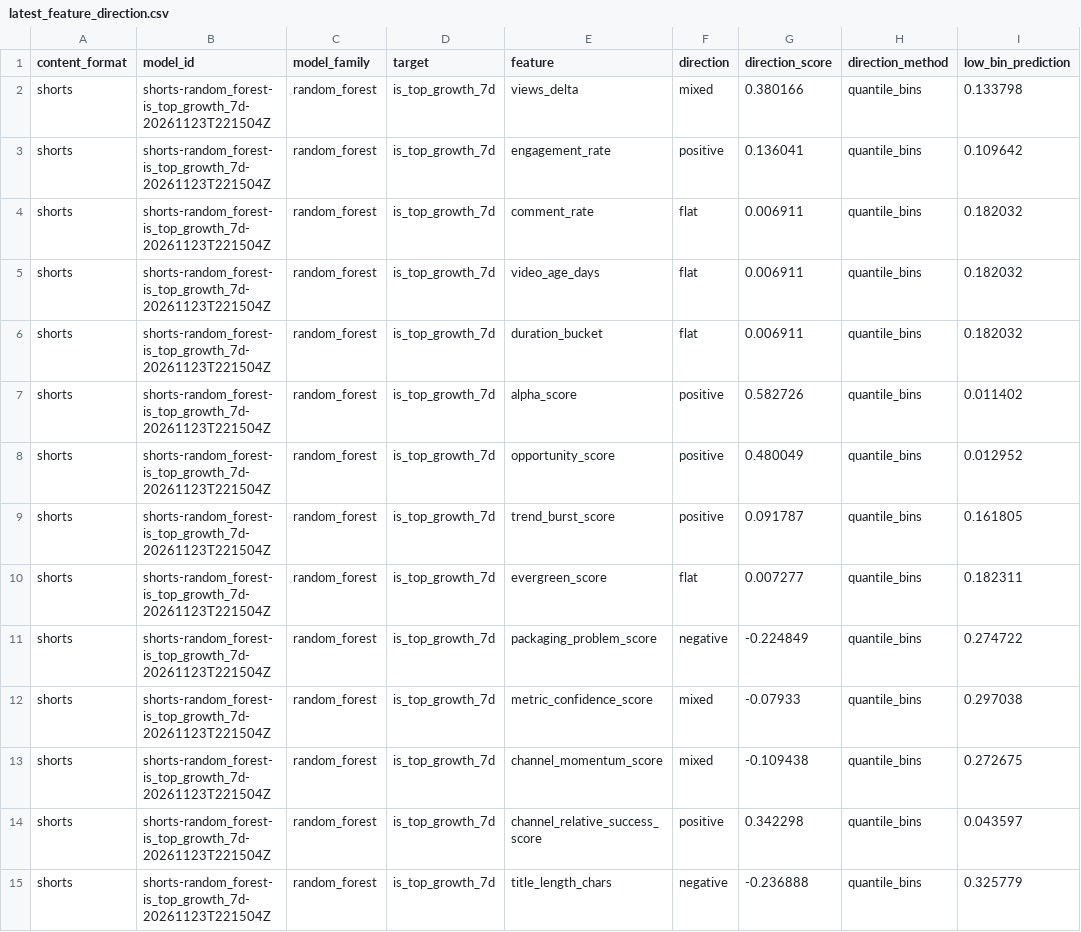
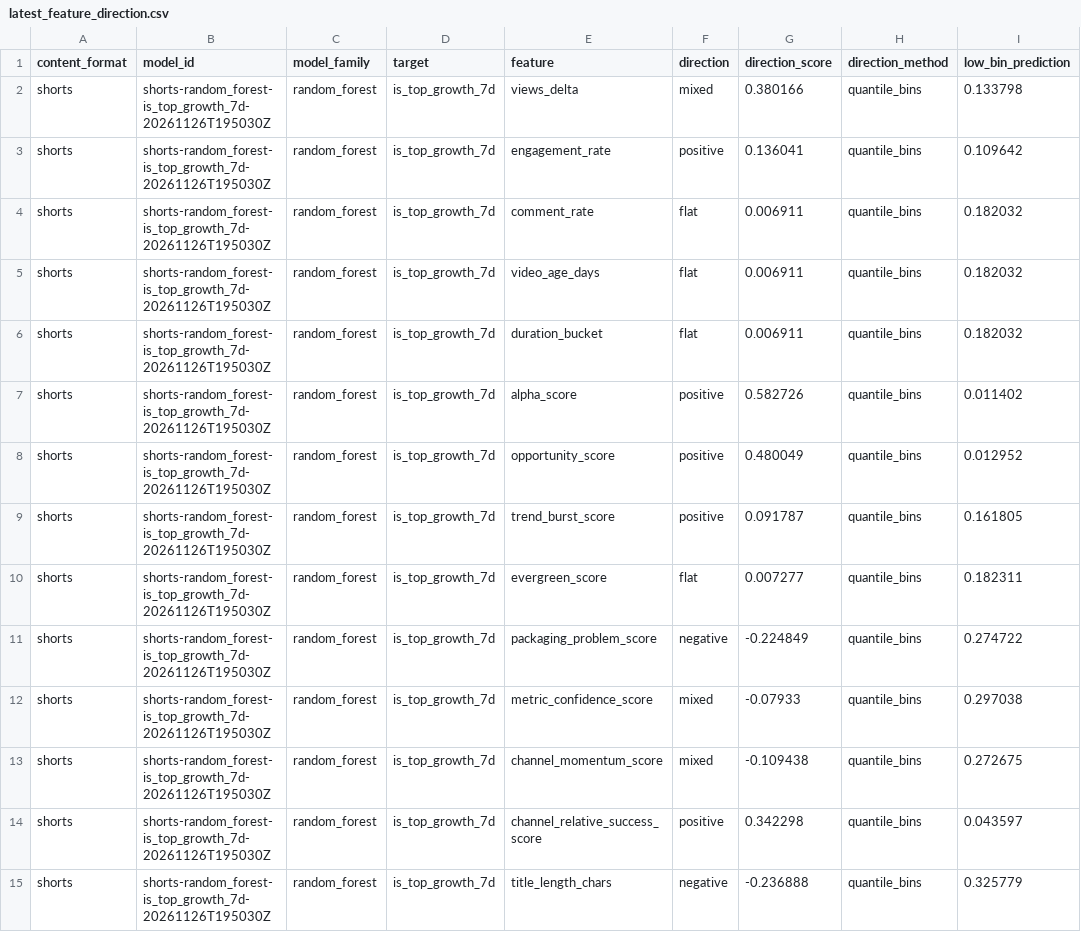
Before and after one commit to jcval94/ytb_history, a CSV file: data/model_reports/formats/shorts/latest_feature_direction.csv, drawn as a sheet; only a part is shown; the diff covers the shown part only; the diff names each change by its address in the sheet, - before the commit and + after, or states it on an @@ line.

```diff
--- a/data/model_reports/formats/shorts/latest_feature_direction.csv
+++ b/data/model_reports/formats/shorts/latest_feature_direction.csv
-B2:B15 (model_id): shorts-random_forest-is_top_growth_7d-20261123T221504Z
+B2:B15 (model_id): shorts-random_forest-is_top_growth_7d-20261126T195030Z
```
Also changed, not shown: 62 edited cells elsewhere in this file, data/model_reports/formats/shorts/latest_feature_importance.csv, data/model_reports/formats/shorts/latest_model_leaderboard.csv, 25 other files.
